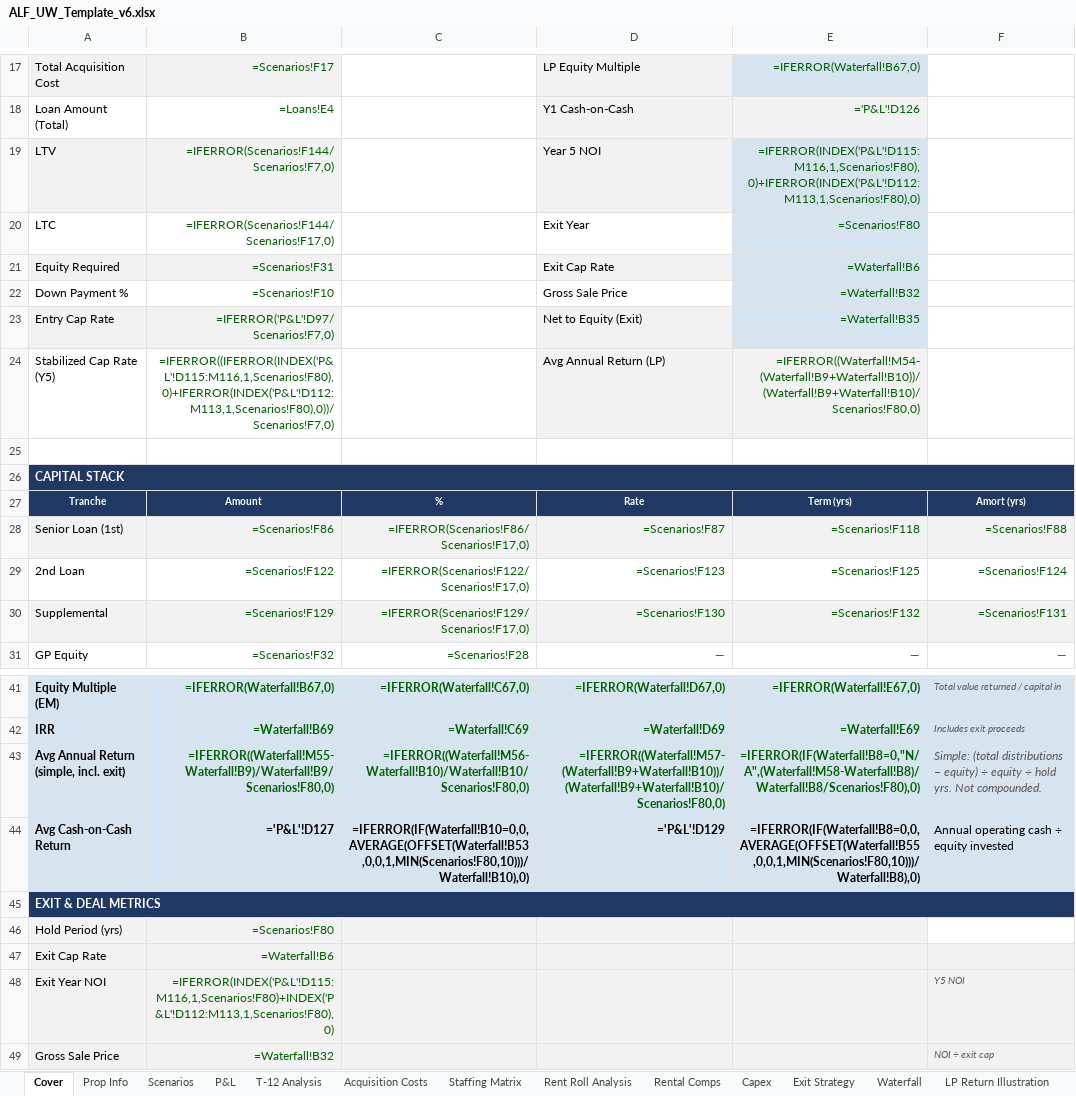
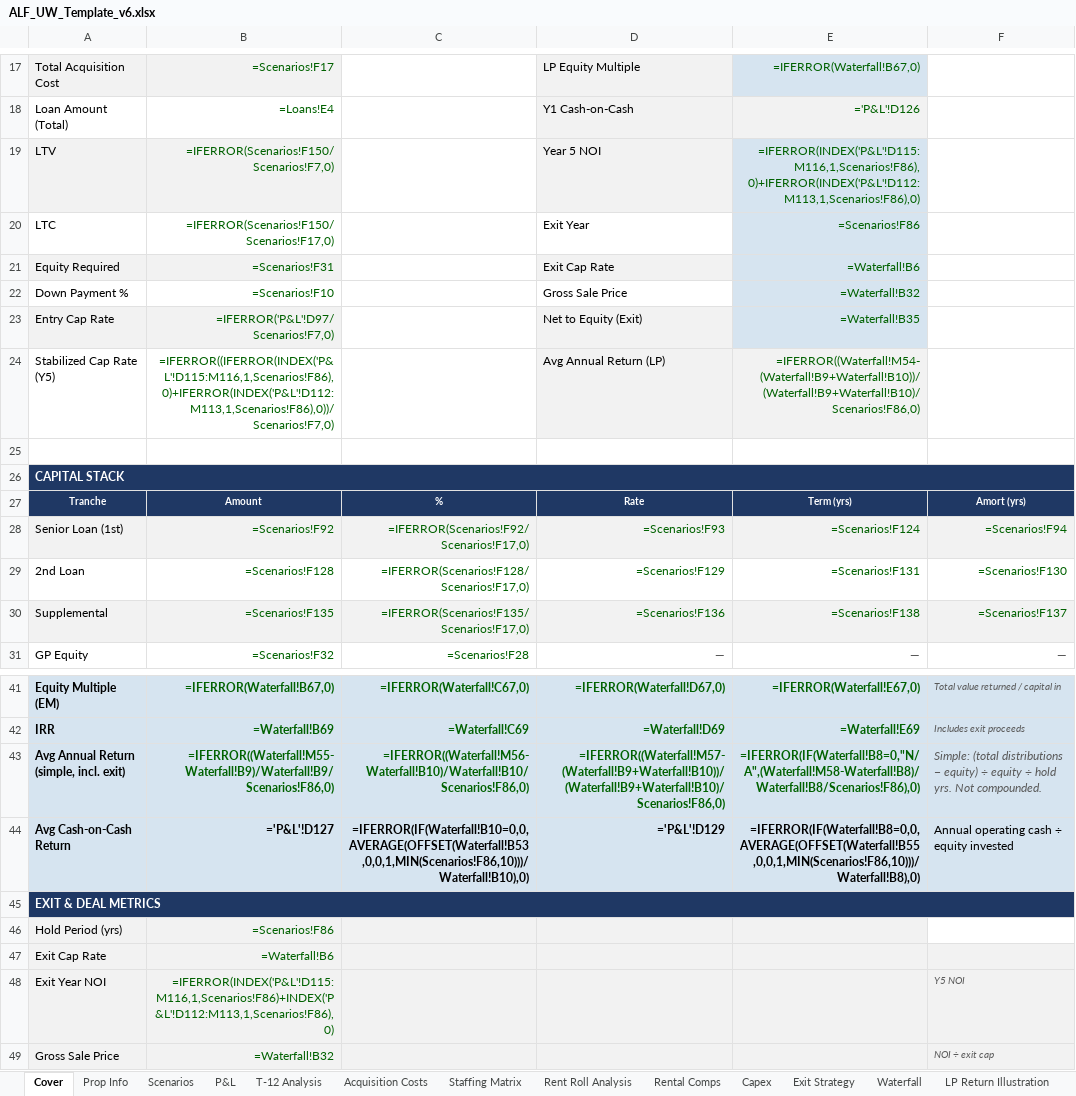
Before and after one commit to ErikJ-Stack/rent-roll-normalizer, an Excel workbook: assets/ALF_UW_Template_v6.xlsx, sheet Cover, drawn as a sheet; only a part is shown, gaps mark what is left out; values as stored, in another font and other column widths than the file's, no borders; formulas without a stored value are shown as written; the diff names each change by its address in the sheet, - before the commit and + after, or states it on an @@ line.

```diff
--- a/assets/ALF_UW_Template_v6.xlsx (sheet Cover)
+++ b/assets/ALF_UW_Template_v6.xlsx (sheet Cover)
-B19: =IFERROR(Scenarios!F144/Scenarios!F7,0)
+B19: =IFERROR(Scenarios!F150/Scenarios!F7,0)
-E19: =IFERROR(INDEX('P&L'!D115:M116,1,Scenarios!F80),0)+IFERROR(INDEX('P&L'!D112:M113,1,Scenarios!F80),0)
+E19: =IFERROR(INDEX('P&L'!D115:M116,1,Scenarios!F86),0)+IFERROR(INDEX('P&L'!D112:M113,1,Scenarios!F86),0)
-B20: =IFERROR(Scenarios!F144/Scenarios!F17,0)
+B20: =IFERROR(Scenarios!F150/Scenarios!F17,0)
-E20: =Scenarios!F80
+E20: =Scenarios!F86
-B24: =IFERROR((IFERROR(INDEX('P&L'!D115:M116,1,Scenarios!F80),0)+IFERROR(INDEX('P&L'!D112:M113,1,Scenarios!F80),0))/Scenarios!F7,0)
+B24: =IFERROR((IFERROR(INDEX('P&L'!D115:M116,1,Scenarios!F86),0)+IFERROR(INDEX('P&L'!D112:M113,1,Scenarios!F86),0))/Scenarios!F7,0)
-E24: =IFERROR((Waterfall!M54-(Waterfall!B9+Waterfall!B10))/(Waterfall!B9+Waterfall!B10)/Scenarios!F80,0)
+E24: =IFERROR((Waterfall!M54-(Waterfall!B9+Waterfall!B10))/(Waterfall!B9+Waterfall!B10)/Scenarios!F86,0)
-B28: =Scenarios!F86
+B28: =Scenarios!F92
-C28: =IFERROR(Scenarios!F86/Scenarios!F17,0)
+C28: =IFERROR(Scenarios!F92/Scenarios!F17,0)
-D28: =Scenarios!F87
+D28: =Scenarios!F93
-E28: =Scenarios!F118
+E28: =Scenarios!F124
-F28: =Scenarios!F88
+F28: =Scenarios!F94
-B29: =Scenarios!F122
+B29: =Scenarios!F128
-C29: =IFERROR(Scenarios!F122/Scenarios!F17,0)
+C29: =IFERROR(Scenarios!F128/Scenarios!F17,0)
-D29: =Scenarios!F123
+D29: =Scenarios!F129
-E29: =Scenarios!F125
+E29: =Scenarios!F131
-F29: =Scenarios!F124
+F29: =Scenarios!F130
-B30: =Scenarios!F129
+B30: =Scenarios!F135
-C30: =IFERROR(Scenarios!F129/Scenarios!F17,0)
+C30: =IFERROR(Scenarios!F135/Scenarios!F17,0)
-D30: =Scenarios!F130
+D30: =Scenarios!F136
-E30: =Scenarios!F132
+E30: =Scenarios!F138
-F30: =Scenarios!F131
+F30: =Scenarios!F137
-B43: =IFERROR((Waterfall!M55-Waterfall!B9)/Waterfall!B9/Scenarios!F80,0)
+B43: =IFERROR((Waterfall!M55-Waterfall!B9)/Waterfall!B9/Scenarios!F86,0)
-C43: =IFERROR((Waterfall!M56-Waterfall!B10)/Waterfall!B10/Scenarios!F80,0)
+C43: =IFERROR((Waterfall!M56-Waterfall!B10)/Waterfall!B10/Scenarios!F86,0)
-D43: =IFERROR((Waterfall!M57-(Waterfall!B9+Waterfall!B10))/(Waterfall!B9+Waterfall!B10)/Scenarios!F80,0)
+D43: =IFERROR((Waterfall!M57-(Waterfall!B9+Waterfall!B10))/(Waterfall!B9+Waterfall!B10)/Scenarios!F86,0)
-E43: =IFERROR(IF(Waterfall!B8=0,"N/A",(Waterfall!M58-Waterfall!B8)/Waterfall!B8/Scenarios!F80),0)
+E43: =IFERROR(IF(Waterfall!B8=0,"N/A",(Waterfall!M58-Waterfall!B8)/Waterfall!B8/Scenarios!F86),0)
-C44: =IFERROR(IF(Waterfall!B10=0,0,AVERAGE(OFFSET(Waterfall!B53,0,0,1,MIN(Scenarios!F80,10)))/Waterfall!B10),0)
+C44: =IFERROR(IF(Waterfall!B10=0,0,AVERAGE(OFFSET(Waterfall!B53,0,0,1,MIN(Scenarios!F86,10)))/Waterfall!B10),0)
-E44: =IFERROR(IF(Waterfall!B8=0,0,AVERAGE(OFFSET(Waterfall!B55,0,0,1,MIN(Scenarios!F80,10)))/Waterfall!B8),0)
+E44: =IFERROR(IF(Waterfall!B8=0,0,AVERAGE(OFFSET(Waterfall!B55,0,0,1,MIN(Scenarios!F86,10)))/Waterfall!B8),0)
-B46: =Scenarios!F80
+B46: =Scenarios!F86
-B48: =IFERROR(INDEX('P&L'!D115:M116,1,Scenarios!F80)+INDEX('P&L'!D112:M113,1,Scenarios!F80),0)
+B48: =IFERROR(INDEX('P&L'!D115:M116,1,Scenarios!F86)+INDEX('P&L'!D112:M113,1,Scenarios!F86),0)
```
Also changed, not shown: sheet Rent Roll Analysis, sheet T-12 Analysis, sheet Scenarios, sheet Loans, sheet P&L, sheet Sensitivity, 5 more sheets, 14 other files.
